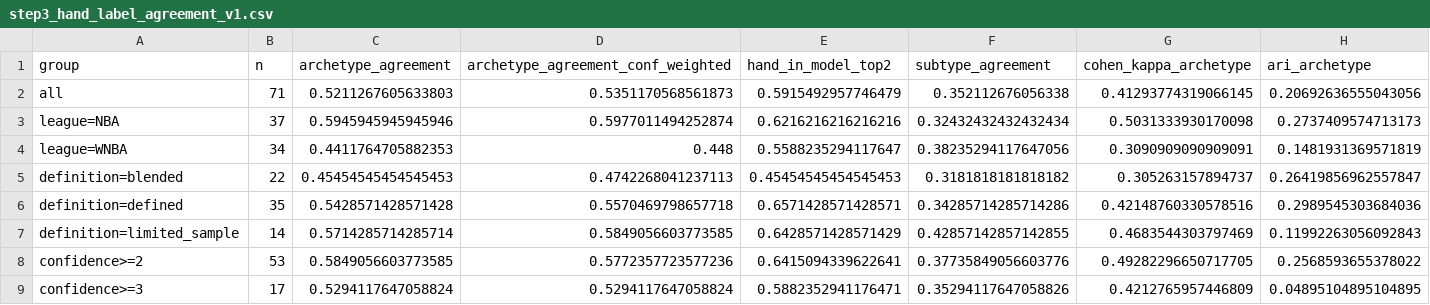
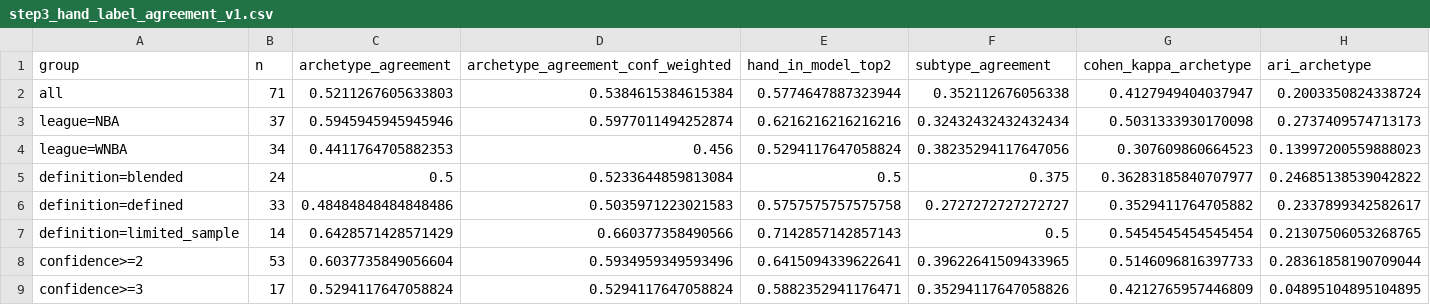
Before and after one commit to aglchan26-ux/NBA_WNBA_Champions_Analysis, a CSV file: results/step3_hand_label_agreement_v1.csv, drawn as a sheet.

```diff
--- a/results/step3_hand_label_agreement_v1.csv
+++ b/results/step3_hand_label_agreement_v1.csv
@@ -1,9 +1,9 @@
 group,n,archetype_agreement,archetype_agreement_conf_weighted,hand_in_model_top2,subtype_agreement,cohen_kappa_archetype,ari_archetype
-all,71,0.5211267605633803,0.5351170568561873,0.5915492957746479,0.352112676056338,0.41293774319066145,0.20692636555043056
+all,71,0.5211267605633803,0.5384615384615384,0.5774647887323944,0.352112676056338,0.4127949404037947,0.2003350824338724
 league=NBA,37,0.5945945945945946,0.5977011494252874,0.6216216216216216,0.32432432432432434,0.5031333930170098,0.2737409574713173
-league=WNBA,34,0.4411764705882353,0.448,0.5588235294117647,0.38235294117647056,0.3090909090909091,0.1481931369571819
-definition=blended,22,0.45454545454545453,0.4742268041237113,0.45454545454545453,0.3181818181818182,0.305263157894737,0.26419856962557847
-definition=defined,35,0.5428571428571428,0.5570469798657718,0.6571428571428571,0.34285714285714286,0.42148760330578516,0.2989545303684036
-definition=limited_sample,14,0.5714285714285714,0.5849056603773585,0.6428571428571429,0.42857142857142855,0.4683544303797469,0.11992263056092843
-confidence>=2,53,0.5849056603773585,0.5772357723577236,0.6415094339622641,0.37735849056603776,0.49282296650717705,0.2568593655378022
+league=WNBA,34,0.4411764705882353,0.456,0.5294117647058824,0.38235294117647056,0.307609860664523,0.13997200559888023
+definition=blended,24,0.5,0.5233644859813084,0.5,0.375,0.36283185840707977,0.24685138539042822
+definition=defined,33,0.48484848484848486,0.5035971223021583,0.5757575757575758,0.2727272727272727,0.3529411764705882,0.2337899342582617
+definition=limited_sample,14,0.6428571428571429,0.660377358490566,0.7142857142857143,0.5,0.5454545454545454,0.21307506053268765
+confidence>=2,53,0.6037735849056604,0.5934959349593496,0.6415094339622641,0.39622641509433965,0.5146096816397733,0.28361858190709044
 confidence>=3,17,0.5294117647058824,0.5294117647058824,0.5882352941176471,0.35294117647058826,0.4212765957446809,0.04895104895104895
```
Also changed, not shown: results/step3_hand_label_comparison_v1.csv, results/step3_hand_label_comparison_v2.csv, 25 other files.
